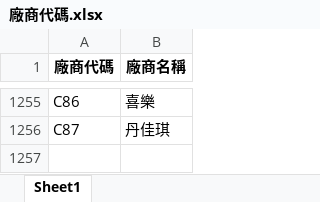
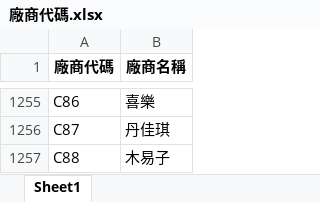
Before and after one commit to WAWAPIG0303/an-ag-jb-purchase-system, an Excel workbook: data/JB/廠商代碼.xlsx, sheet Sheet1, drawn as a sheet; only a part is shown, gaps mark what is left out; values as stored, in another font and other column widths than the file's, no borders; the diff names each change by its address in the sheet, - before the commit and + after, or states it on an @@ line.

Commit message:
更新 JB 廠商代碼

```diff
--- a/data/JB/廠商代碼.xlsx (sheet Sheet1)
+++ b/data/JB/廠商代碼.xlsx (sheet Sheet1)
+row 1257: C88 | 木易子
```
